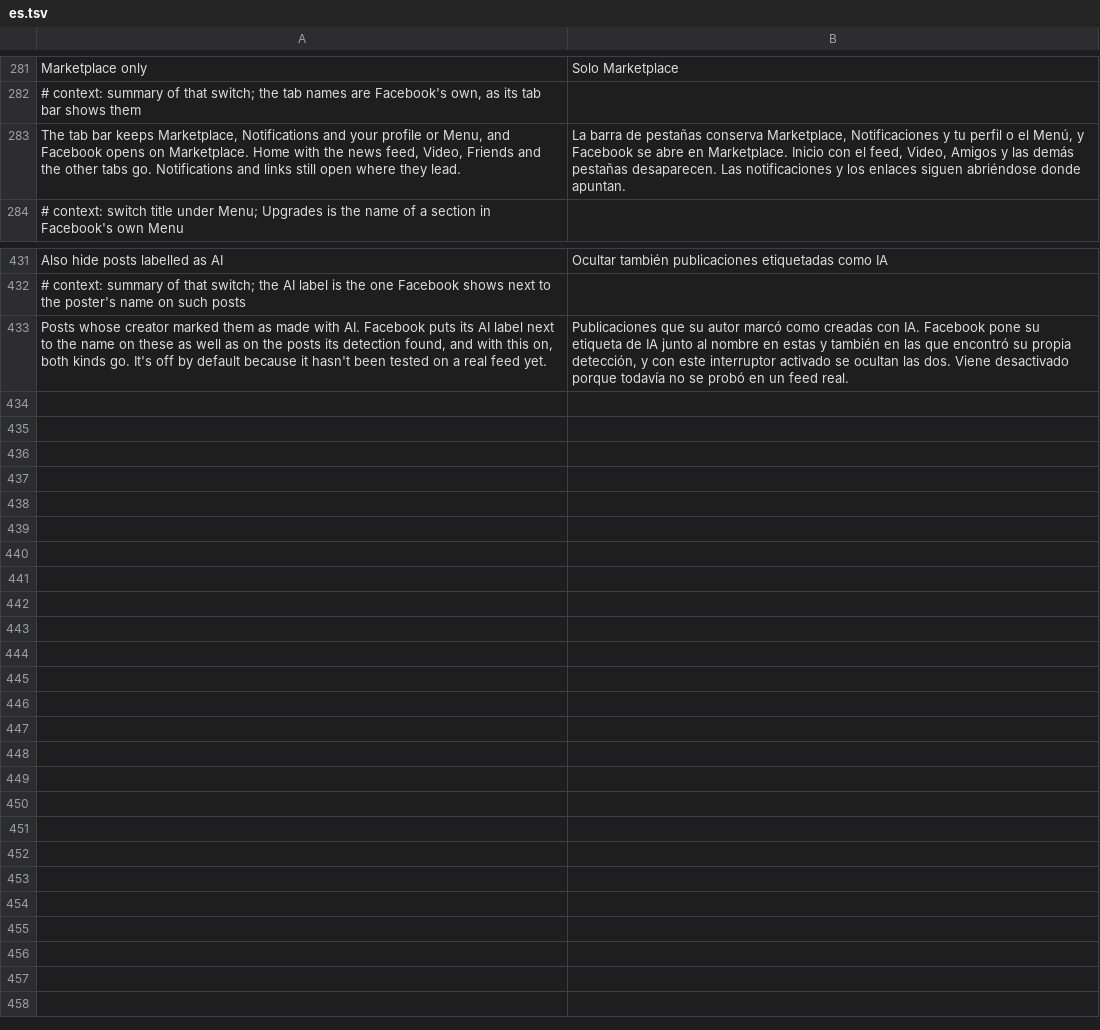
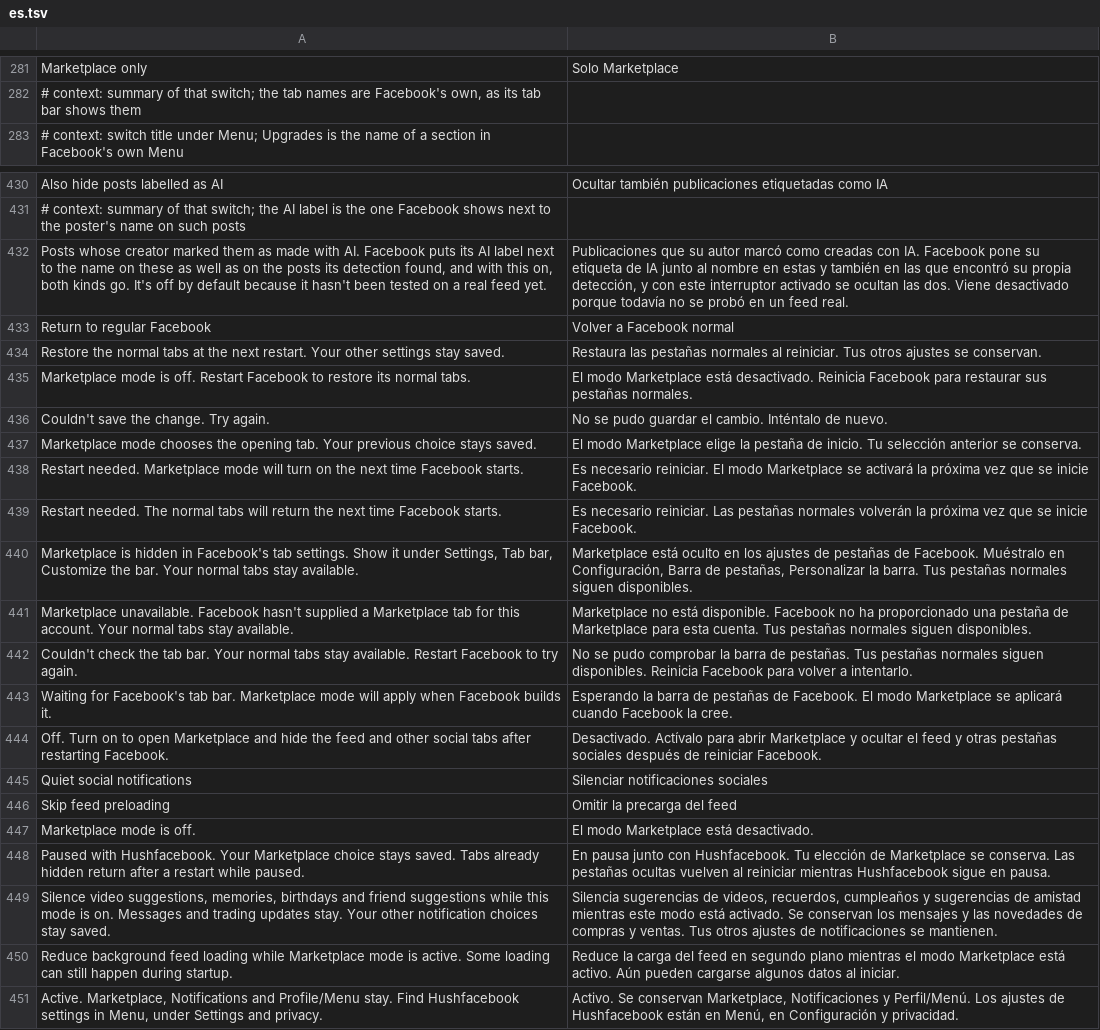
Before and after one commit to SA-SUJON/HushFacebook, a TSV file: extensions/shared/library/src/main/l10n/es.tsv, drawn as a sheet; only a part is shown, gaps mark what is left out; removed rows and columns are numbered as before the commit, all else as after; the diff names each change by its address in the sheet, - before the commit and + after, or states it on an @@ line.

```diff
--- a/extensions/shared/library/src/main/l10n/es.tsv
+++ b/extensions/shared/library/src/main/l10n/es.tsv
-row 283: The tab bar keeps Marketplace, Notifications and your profile or Menu, and Facebook opens on Marketplace. Home with the news feed, Video, Friends and the other tabs go. Notifications and links still open where they lead. | La barra de pestañas conserva Marketplace, Notificaciones y tu perfil o el Menú, y Facebook se abre en Marketplace. Inicio con el feed, Video, Amigos y las demás pestañas desaparecen. Las notificaciones y los enlaces siguen abriéndose donde apuntan.
+row 433: Return to regular Facebook | Volver a Facebook normal
+row 434: Restore the normal tabs at the next restart. Your other settings stay saved. | Restaura las pestañas normales al reiniciar. Tus otros ajustes se conservan.
+row 435: Marketplace mode is off. Restart Facebook to restore its normal tabs. | El modo Marketplace está desactivado. Reinicia Facebook para restaurar sus pestañas normales.
+row 436: Couldn't save the change. Try again. | No se pudo guardar el cambio. Inténtalo de nuevo.
+row 437: Marketplace mode chooses the opening tab. Your previous choice stays saved. | El modo Marketplace elige la pestaña de inicio. Tu selección anterior se conserva.
+row 438: Restart needed. Marketplace mode will turn on the next time Facebook starts. | Es necesario reiniciar. El modo Marketplace se activará la próxima vez que se inicie Facebook.
+row 439: Restart needed. The normal tabs will return the next time Facebook starts. | Es necesario reiniciar. Las pestañas normales volverán la próxima vez que se inicie Facebook.
+row 440: Marketplace is hidden in Facebook's tab settings. Show it under Settings, Tab bar, Customize the bar. Your normal tabs stay available. | Marketplace está oculto en los ajustes de pestañas de Facebook. Muéstralo en Configuración, Barra de pestañas, Personalizar la barra. Tus pestañas normales siguen disponibles.
+row 441: Marketplace unavailable. Facebook hasn't supplied a Marketplace tab for this account. Your normal tabs stay available. | Marketplace no está disponible. Facebook no ha proporcionado una pestaña de Marketplace para esta cuenta. Tus pestañas normales siguen disponibles.
+row 442: Couldn't check the tab bar. Your normal tabs stay available. Restart Facebook to try again. | No se pudo comprobar la barra de pestañas. Tus pestañas normales siguen disponibles. Reinicia Facebook para volver a intentarlo.
+row 443: Waiting for Facebook's tab bar. Marketplace mode will apply when Facebook builds it. | Esperando la barra de pestañas de Facebook. El modo Marketplace se aplicará cuando Facebook la cree.
+row 444: Off. Turn on to open Marketplace and hide the feed and other social tabs after restarting Facebook. | Desactivado. Actívalo para abrir Marketplace y ocultar el feed y otras pestañas sociales después de reiniciar Facebook.
+row 445: Quiet social notifications | Silenciar notificaciones sociales
+row 446: Skip feed preloading | Omitir la precarga del feed
+row 447: Marketplace mode is off. | El modo Marketplace está desactivado.
+row 448: Paused with Hushfacebook. Your Marketplace choice stays saved. Tabs already hidden return after a restart while paused. | En pausa junto con Hushfacebook. Tu elección de Marketplace se conserva. Las pestañas ocultas vuelven al reiniciar mientras Hushfacebook sigue en pausa.
+row 449: Silence video suggestions, memories, birthdays and friend suggestions while this mode is on. Messages and trading updates stay. Your other notification choices stay saved. | Silencia sugerencias de videos, recuerdos, cumpleaños y sugerencias de amistad mientras este modo está activado. Se conservan los mensajes y las novedades de compras y ventas. Tus otros ajustes de notificaciones se mantienen.
+row 450: Reduce background feed loading while Marketplace mode is active. Some loading can still happen during startup. | Reduce la carga del feed en segundo plano mientras el modo Marketplace está activo. Aún pueden cargarse algunos datos al iniciar.
+row 451: Active. Marketplace, Notifications and Profile/Menu stay. Find Hushfacebook settings in Menu, under Settings and privacy. | Activo. Se conservan Marketplace, Notificaciones y Perfil/Menú. Los ajustes de Hushfacebook están en Menú, en Configuración y privacidad.
```
Also changed, not shown: extensions/shared/library/src/main/l10n/de.tsv, extensions/shared/library/src/main/l10n/in.tsv, 29 other files.
